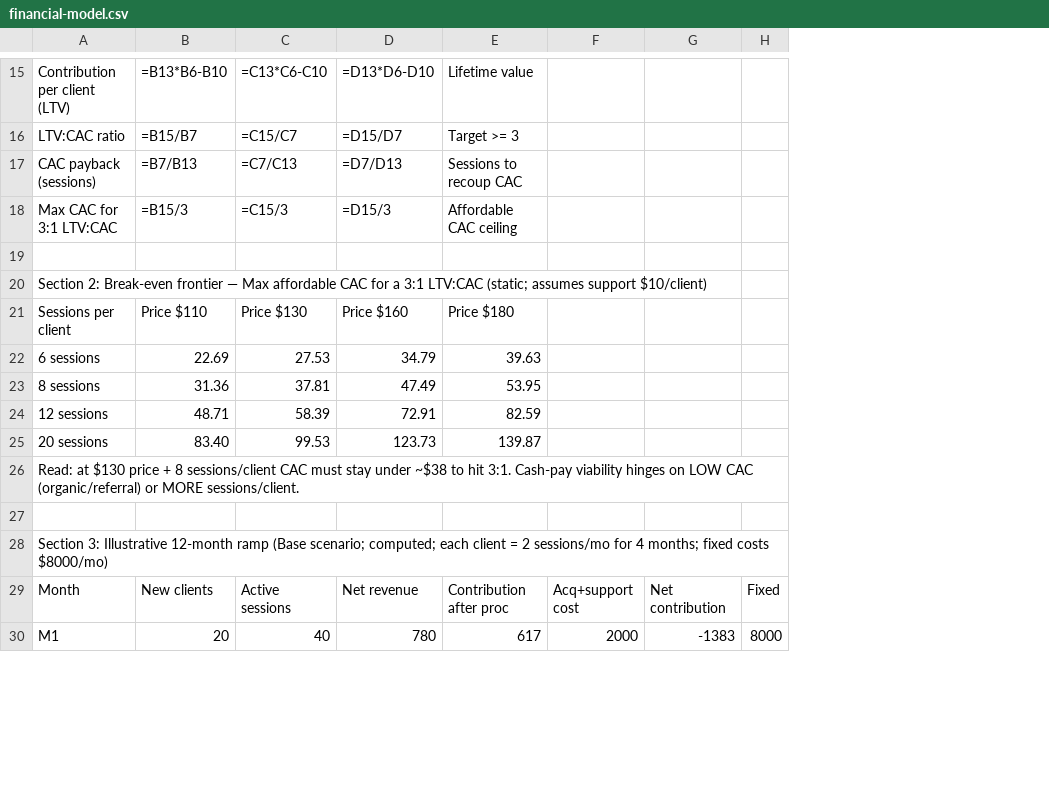
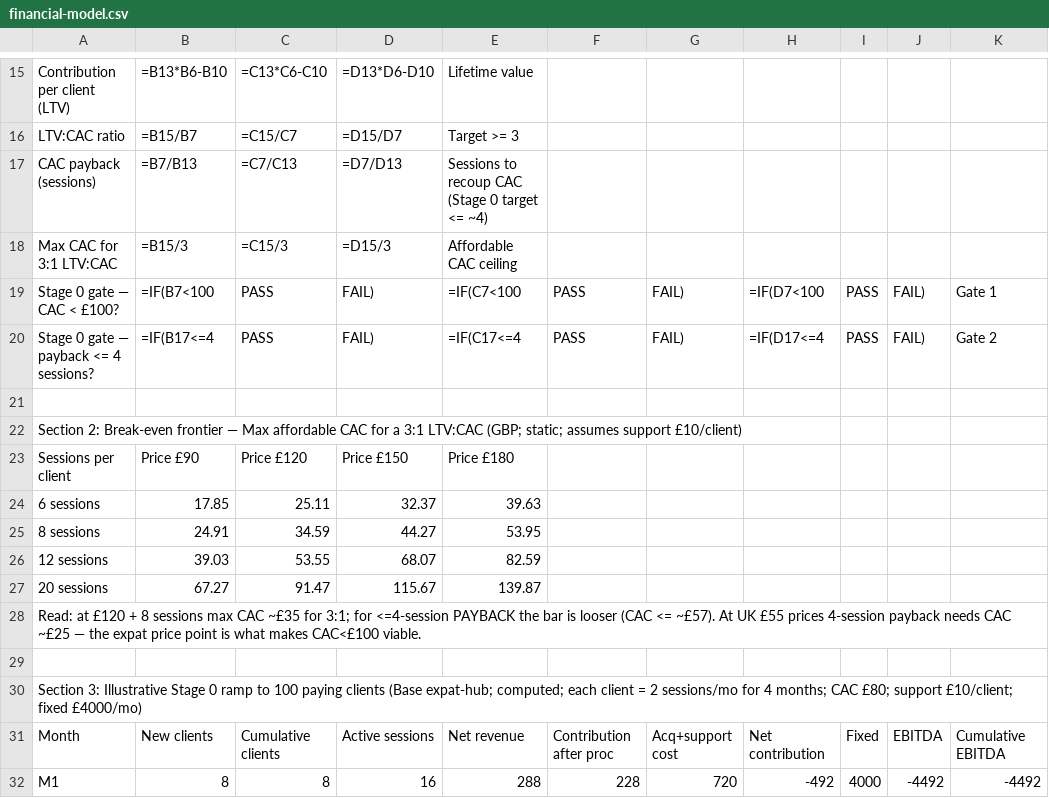
Before and after one commit to JoelMHarvey/GitHub.io, a CSV file: faresay/docs/financial-model.csv, drawn as a sheet; only a part is shown, gaps mark what is left out; removed rows and columns are numbered as before the commit, all else as after; rows hold the shown columns only; the diff covers the shown part only; the diff names each change by its address in the sheet, - before the commit and + after, or states it on an @@ line.

Commit message:
docs(faresay): re-cut financial model for Stage 0 + expat corridors (GBP)
- Currency GBP; UK (~£40-55) vs expat-hub (~£90-150) price points.
- Stage 0 gate modelled explicitly (25 therapists / 100 clients / CAC<£100 /
  <=4-session payback / >60% m2 retention) with a CSV PASS/FAIL gate check.
- Surfaces the honest tension: CAC<£100 and <=4-session payback only co-hold at
  expat price points (at UK £55 a 4-session payback needs ~£25 CAC) — the
  quantitative case for the expat beachhead.
- Geography rollout reframed UK -> Stage 0 -> expat corridors (per-corridor
  compliance step-cost), not US state clusters. Break-even frontier recomputed in
  GBP; Section 3 re-cut as a Stage 0 ramp to 100 clients (~£25k burn). Re-rendered HTML.

```diff
--- a/faresay/docs/financial-model.csv
+++ b/faresay/docs/financial-model.csv
-column F, rows 29-30: Acq+support cost | 2000
-column G, rows 29-30: Net contribution | -1383
-column H, rows 29-30: Fixed | 8000
+column F, rows 31-32: Contribution after proc | 228
+column G, rows 31-32: Acq+support cost | 720
+column H, rows 31-32: Net contribution | -492
+column I, rows 31-32: Fixed | 4000
+column J, rows 31-32: EBITDA | -4492
+column K, rows 31-32: Cumulative EBITDA | -4492
-E17: Sessions to recoup CAC
+E17: Sessions to recoup CAC (Stage 0 target <= ~4)
+row 19: Stage 0 gate — CAC < £100? | =IF(B7<100 | PASS | FAIL) | =IF(C7<100 | PASS | FAIL) | =IF(D7<100 | PASS | FAIL) | Gate 1
+row 20: Stage 0 gate — payback <= 4 sessions? | =IF(B17<=4 | PASS | FAIL) | =IF(C17<=4 | PASS | FAIL) | =IF(D17<=4 | PASS | FAIL) | Gate 2
-A22: …3:1 LTV:CAC (static; assumes support $10/client)
+A22: …3:1 LTV:CAC (GBP; static; assumes support £10/client)
-B23: Price $110
+B23: Price £90
-C23: Price $130
+C23: Price £120
-D23: Price $160
+D23: Price £150
-E23: Price $180
+E23: Price £180
-B24: 22.69
+B24: 17.85
-C24: 27.53
+C24: 25.11
-D24: 34.79
+D24: 32.37
-B25: 31.36
+B25: 24.91
-C25: 37.81
+C25: 34.59
-D25: 47.49
+D25: 44.27
-B26: 48.71
+B26: 39.03
-C26: 58.39
+C26: 53.55
-D26: 72.91
+D26: 68.07
-B27: 83.40
+B27: 67.27
-C27: 99.53
+C27: 91.47
-D27: 123.73
+D27: 115.67
-A28: Read: at $130 price + 8 sessions/client CAC must stay under ~$38 to hit 3:1. Cash-pay viability hinges on LOW CAC (organic/referral) or MORE sessions/client.
+A28: Read: at £120 + 8 sessions max CAC ~£35 for 3:1; for <=4-session PAYBACK the bar is looser (CAC <= ~£57). At UK £55 prices 4-session payback needs CAC ~£25 — the expat price point is what makes CAC<£100 viable.
-A30: …3: Illustrative 12-month ramp (Base scenario; computed; each client = 2 sessions/mo for 4 months; fixed costs $8000/mo)
+A30: …3: Illustrative Stage 0 ramp to 100 paying clients (Base expat-hub; computed; each client = 2 sessions/mo for 4 months; CAC £80; support £10/client; fixed £4000/mo)
-C31: Active sessions
+C31: Cumulative clients
-D31: Net revenue
+D31: Active sessions
-E31: Contribution after proc
+E31: Net revenue
-B32: 20
+B32: 8
-C32: 40
+C32: 8
-D32: 780
+D32: 16
-E32: 617
+E32: 288
```
Also changed, not shown: 1 added row, 7 removed rows, 2 removed columns and 30 edited cells elsewhere in this file, 2 other files.
